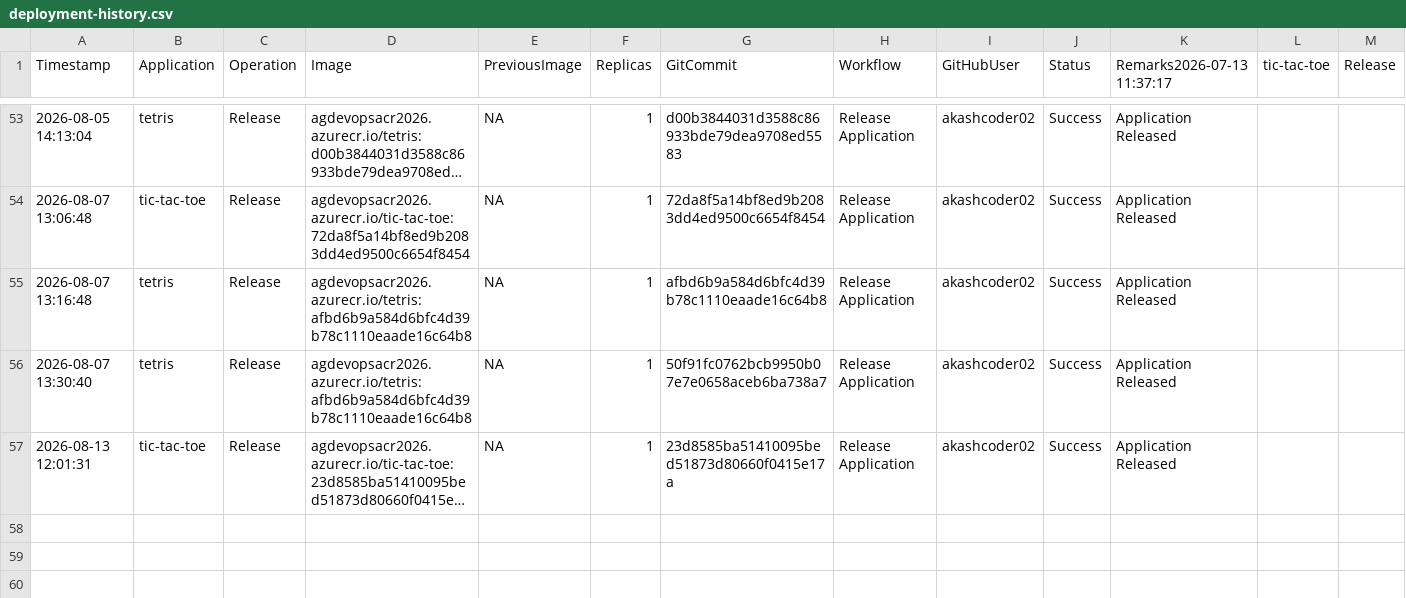
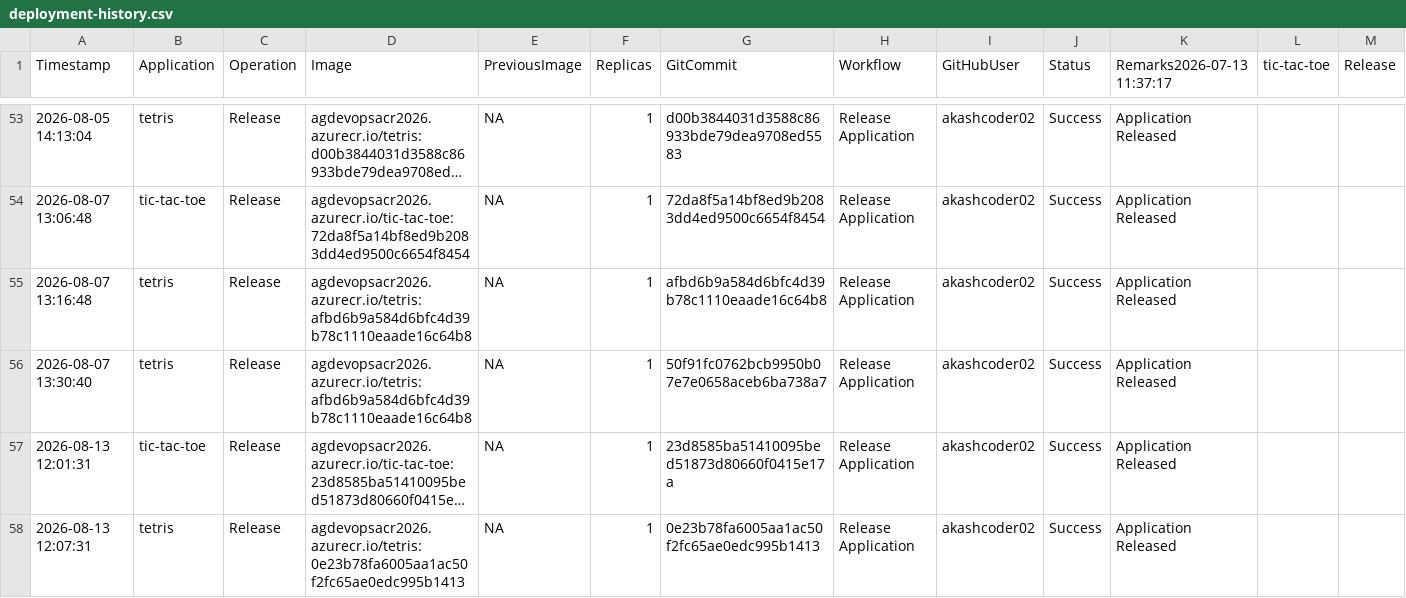
Before and after one commit to akashcoder02/azure-devops-aks-demo, a CSV file: history/deployment-history.csv, drawn as a sheet; only a part is shown, gaps mark what is left out; long unchanged cells end in …; rows hold the shown columns only; the diff names each change by its address in the sheet, - before the commit and + after, or states it on an @@ line.

```diff
--- a/history/deployment-history.csv
+++ b/history/deployment-history.csv
+row 58: 2026-08-13 12:07:31 | tetris | Release | agdevopsacr2026.azurecr.io/tetris:0e23b78fa6005aa1ac50f2fc65ae0edc995b1413 | NA | 1 | 0e23b78fa6005aa1ac50f2fc65ae0edc995b1413 | Release Application | akashcoder02 | Success | Application Released
```
